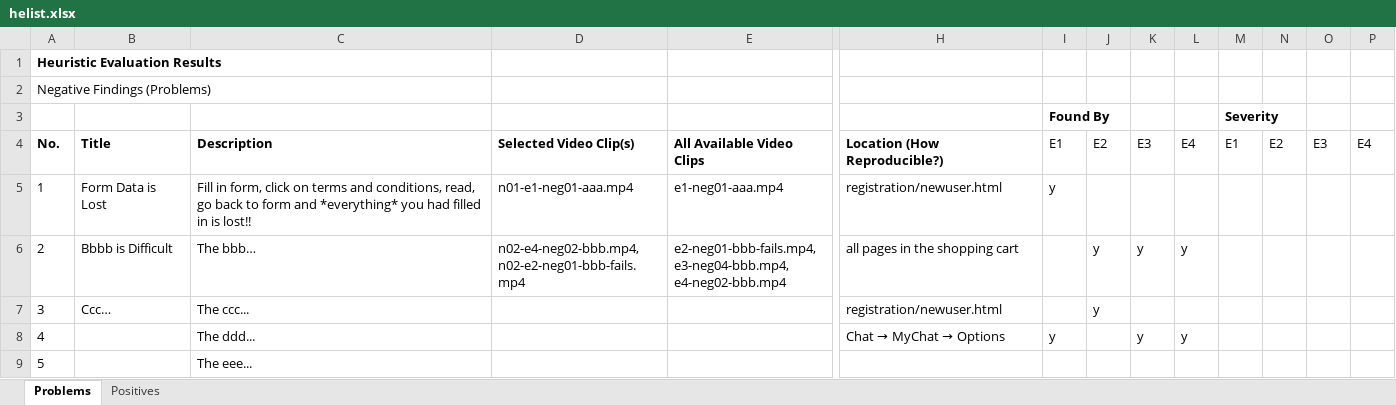
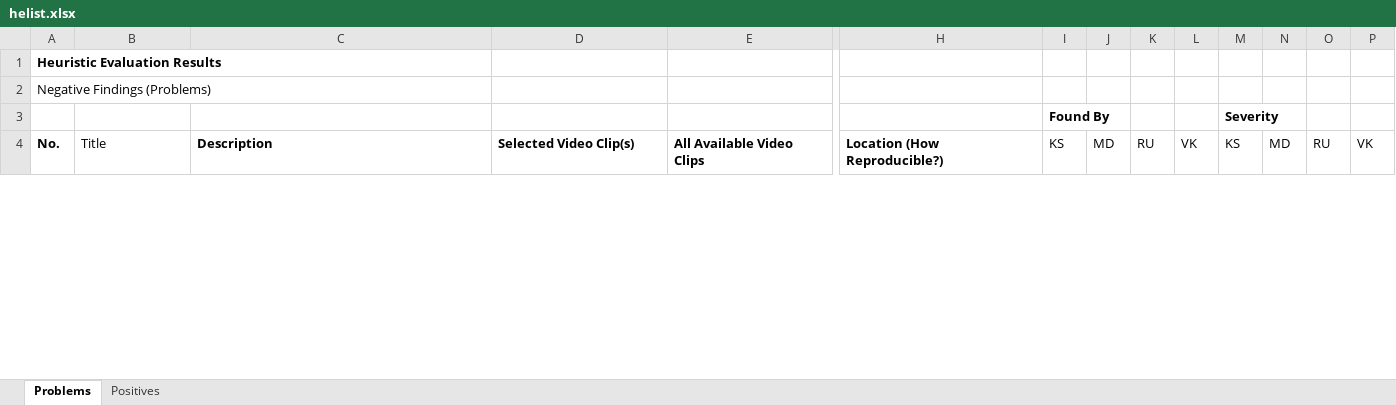
Before and after one commit to VanessaKomar/HCI, an Excel workbook: he/helist.xlsx, sheet Problems, drawn as a sheet; only a part is shown, gaps mark what is left out; values as stored, in another font and other column widths than the file's, no borders; removed rows and columns are numbered as before the commit, all else as after; rows hold the shown columns only; ↵ is a line break in a cell; the diff covers the shown part only; the diff names each change by its address in the sheet, - before the commit and + after, or states it on an @@ line.

```diff
--- a/he/helist.xlsx (sheet Problems)
+++ b/he/helist.xlsx (sheet Problems)
-B4 bold: on
+B4 bold: off
-I4: E1
+I4: KS
-J4: E2
+J4: MD
-K4: E3
+K4: RU
-L4: E4
+L4: VK
-M4: E1
+M4: KS
-N4: E2
+N4: MD
-O4: E3
+O4: RU
-P4: E4
+P4: VK
-row 5: 1 | Form Data is Lost | Fill in form, click on terms and conditions, read, go back to form and *everything* you had filled in is lost!! | n01-e1-neg01-aaa.mp4 | e1-neg01-aaa.mp4 | registration/newuser.html | y
-row 6: 2 | Bbbb is Difficult | The bbb… | n02-e4-neg02-bbb.mp4, ↵ n02-e2-neg01-bbb-fails.mp4 | e2-neg01-bbb-fails.mp4, ↵ e3-neg04-bbb.mp4, ↵ e4-neg02-bbb.mp4 | all pages in the shopping cart |  | y | y | y
-row 7: 3 | Ccc… | The ccc... |  |  | registration/newuser.html |  | y
-row 8: 4 |  | The ddd... |  |  | Chat → MyChat → Options | y |  | y | y
-row 9: 5 |  | The eee...
```
Also changed, not shown: 34 added rows elsewhere in this sheet, sheet Positives, 2 other files.
